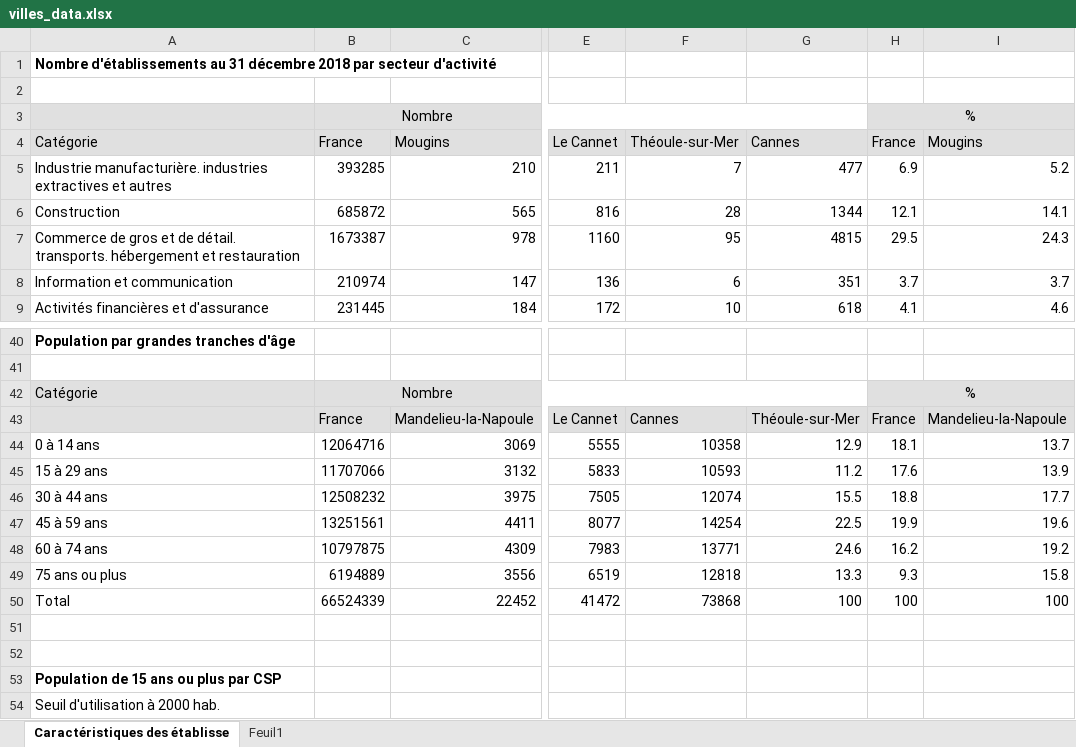
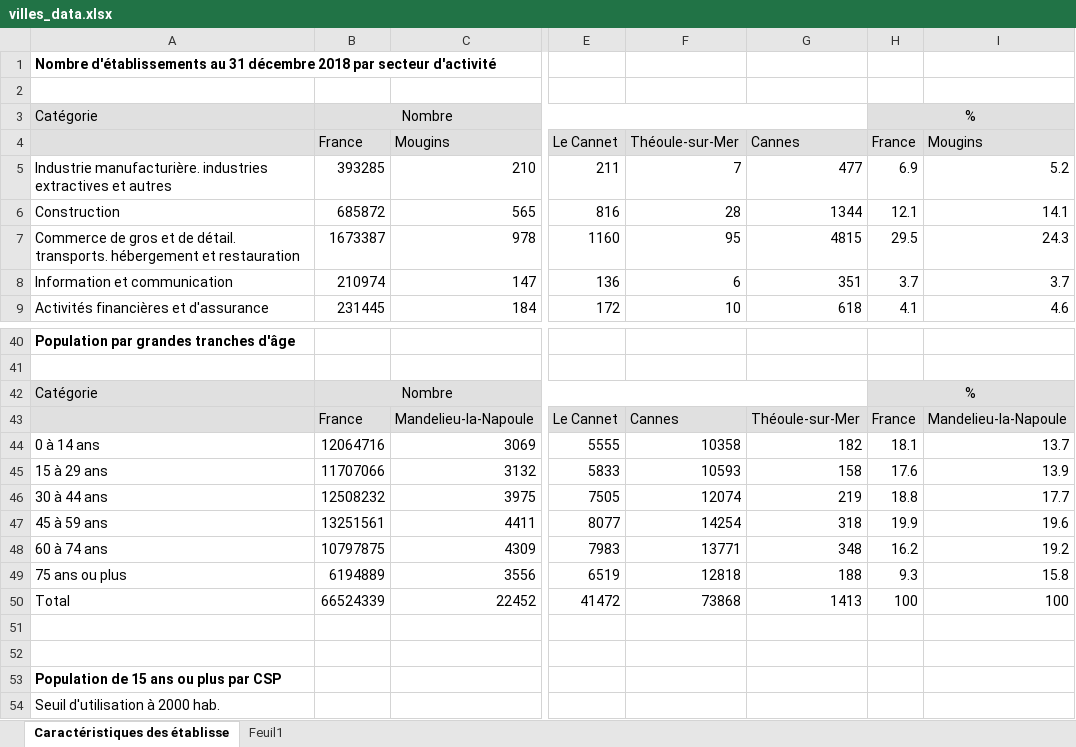
Before and after one commit to niryras/Cliink_Equipe2, an Excel workbook: Data/villes_data.xlsx, sheet Caractéristiques des établisse, drawn as a sheet; only a part is shown, gaps mark what is left out; values as stored, in another font and other column widths than the file's, no borders; the diff names each change by its address in the sheet, - before the commit and + after, or states it on an @@ line.

Commit message:
Excel

```diff
--- a/Data/villes_data.xlsx (sheet Caractéristiques des établisse)
+++ b/Data/villes_data.xlsx (sheet Caractéristiques des établisse)
-A3: (empty)
+A3: Catégorie
-A4: Catégorie
+A4: (empty)
-G44: 12.9
+G44: 182
-G45: 11.2
+G45: 158
-G46: 15.5
+G46: 219
-G47: 22.5
+G47: 318
-G48: 24.6
+G48: 348
-G49: 13.3
+G49: 188
-G50: 100
+G50: 1413
```
Also changed, not shown: 2 other files.
